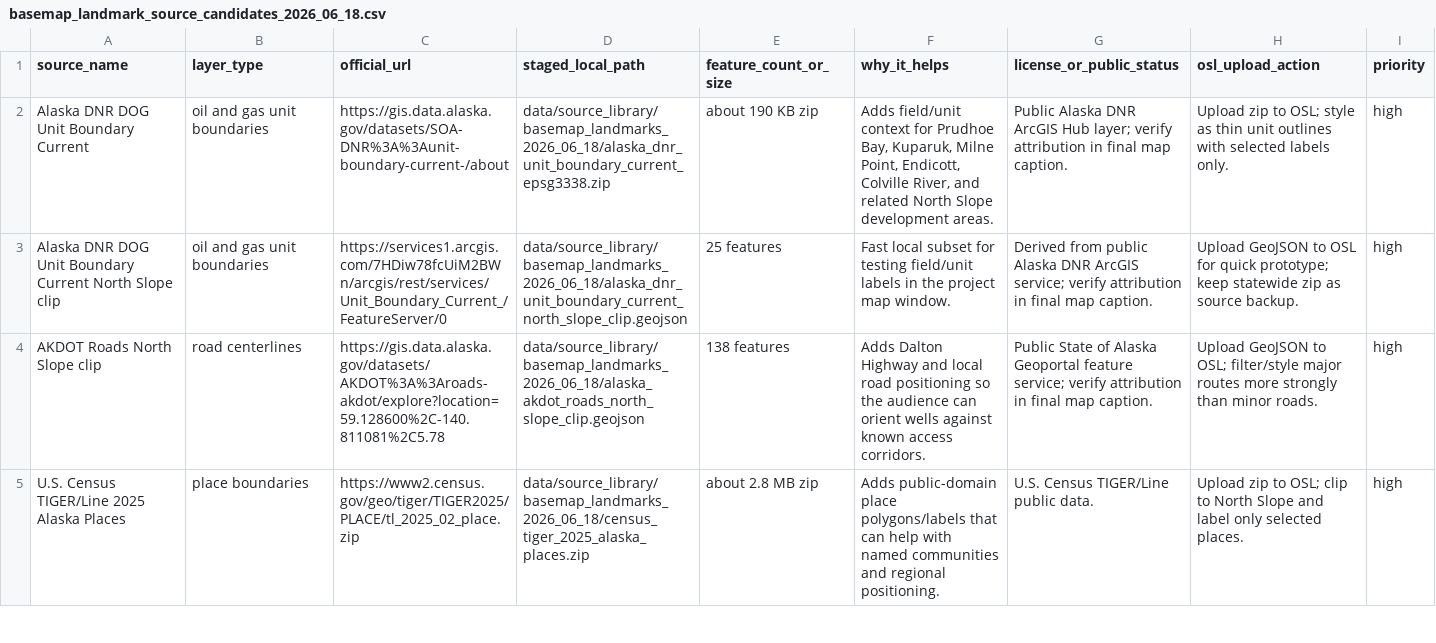
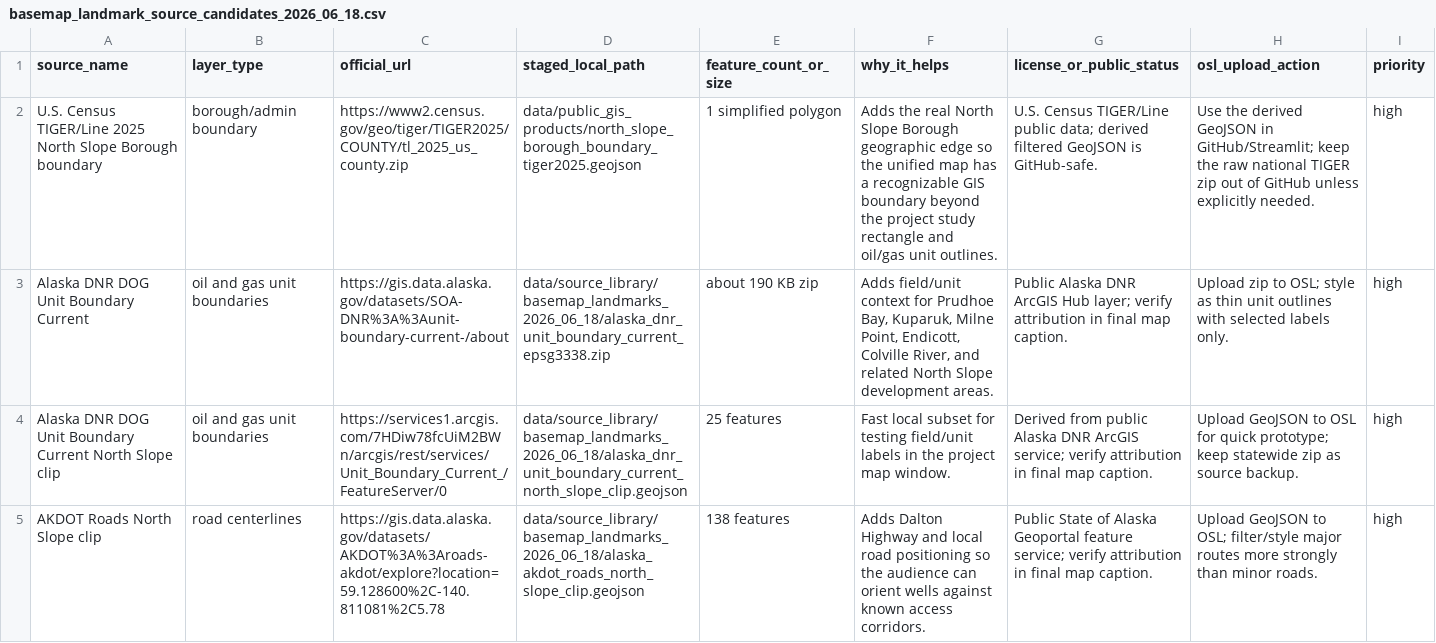
Before and after one commit to Rnanda442/north-slope-gas-hydrates, a CSV file: docs/project_blueprints/presentation_assets/website_well_maps_2026_06_18/basemap_landmark_source_candidates_2026_06_18.csv, drawn as a sheet; only a part is shown; the shorter side is filled out with more unchanged rows; the diff names each change by its address in the sheet, - before the commit and + after, or states it on an @@ line.

Commit message:
Add North Slope Borough boundary to unified map

```diff
--- a/docs/project_blueprints/presentation_assets/website_well_maps_2026_06_18/basemap_landmark_source_candidates_2026_06_18.csv
+++ b/docs/project_blueprints/presentation_assets/website_well_maps_2026_06_18/basemap_landmark_source_candidates_2026_06_18.csv
+row 2: U.S. Census TIGER/Line 2025 North Slope Borough boundary | borough/admin boundary | https://www2.census.gov/geo/tiger/TIGER2025/COUNTY/tl_2025_us_county.zip | data/public_gis_products/north_slope_borough_boundary_tiger2025.geojson | 1 simplified polygon | Adds the real North Slope Borough geographic edge so the unified map has a recognizable GIS boundary beyond the project study rectangle and oil/gas unit outlines. | U.S. Census TIGER/Line public data; derived filtered GeoJSON is GitHub-safe. | Use the derived GeoJSON in GitHub/Streamlit; keep the raw national TIGER zip out of GitHub unless explicitly needed. | high
```
Also changed, not shown: data/public_ml_products/source_visual_inventory_2026-06-16.csv, 11 other files.
